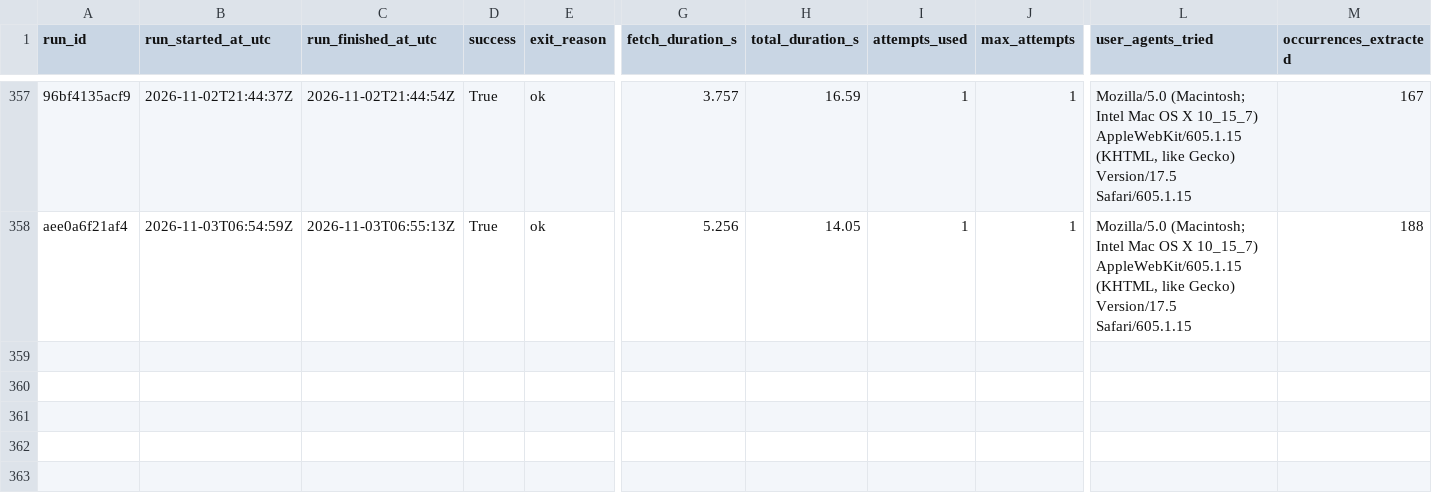
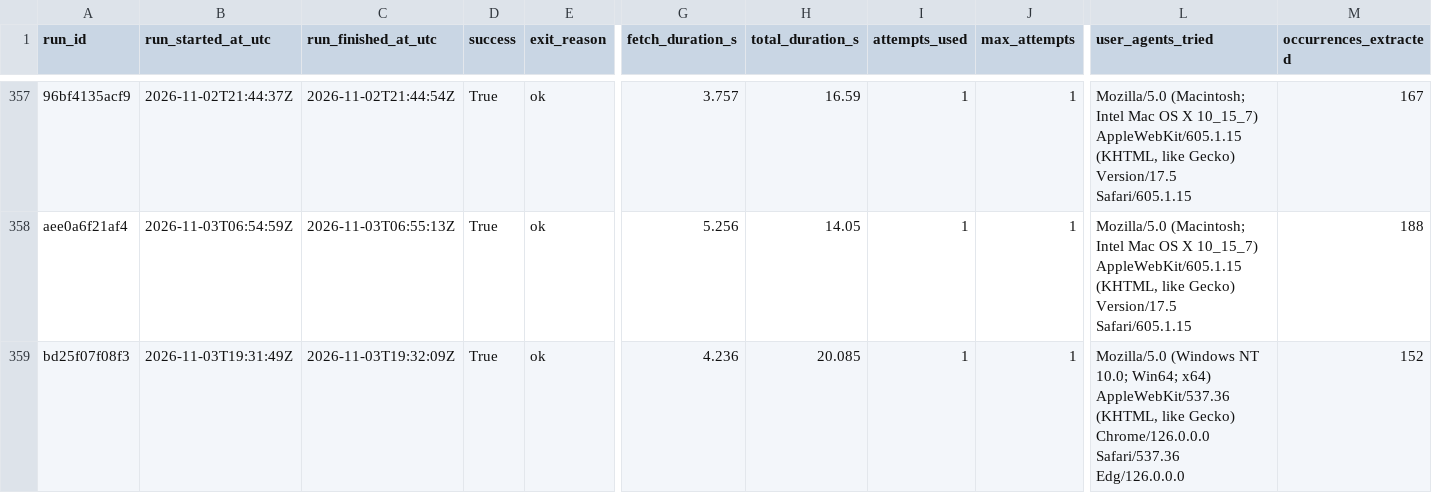
Before and after one commit to ajtga/fire-incidents, a CSV file: data/scraper_run_log.csv, drawn as a sheet; only a part is shown, gaps mark what is left out; rows hold the shown columns only; the diff names each change by its address in the sheet, - before the commit and + after, or states it on an @@ line.

```diff
--- a/data/scraper_run_log.csv
+++ b/data/scraper_run_log.csv
+row 359: bd25f07f08f3 | 2026-11-03T19:31:49Z | 2026-11-03T19:32:09Z | True | ok | 4.236 | 20.085 | 1 | 1 | Mozilla/5.0 (Windows NT 10.0; Win64; x64) AppleWebKit/537.36 (KHTML, like Gecko) Chrome/126.0.0.0 Safari/537.36 Edg/126.0.0.0 | 152
```
Also changed, not shown: data/cbmal_fire_incidents.csv, 1 other file.
